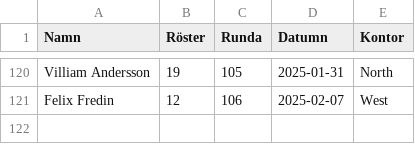
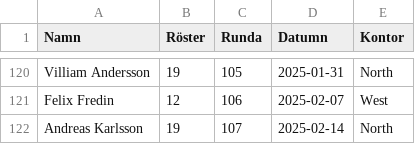
Before and after one commit to joeo-knightec/social-ai-fredag, a CSV file: Social_AI_Fredag.csv, drawn as a sheet; only a part is shown, gaps mark what is left out; the diff names each change by its address in the sheet, - before the commit and + after, or states it on an @@ line.

```diff
--- a/Social_AI_Fredag.csv
+++ b/Social_AI_Fredag.csv
+row 122: Andreas Karlsson | 19 | 107 | 2025-02-14 | North
```
Also changed, not shown: 11 other files.
